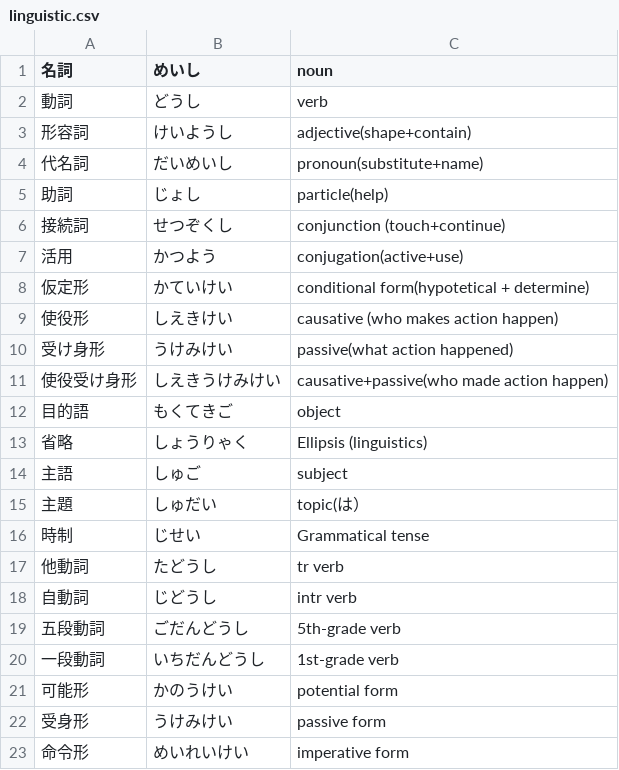
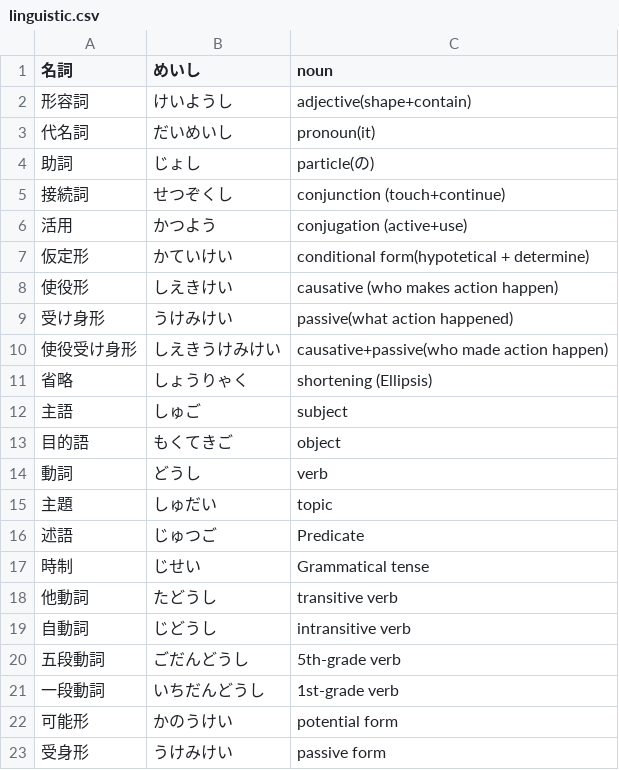
Before and after one commit to User65-87-11/kotoba_bot_random_kanji, a CSV file: data/decks/linguistic.csv, drawn as a sheet; only a part is shown; the shorter side is filled out with more unchanged rows; the diff covers the shown part only.

```diff
--- a/data/decks/linguistic.csv
+++ b/data/decks/linguistic.csv
@@ -1,8 +1,7 @@
 名詞,めいし,noun
-動詞,どうし,verb
 形容詞,けいようし,adjective(shape+contain)
-代名詞,だいめいし,pronoun(substitute+name)
-助詞,じょし,particle(help)
+代名詞,だいめいし,pronoun(it)
+助詞,じょし,particle(の)
 接続詞,せつぞくし,conjunction (touch+continue)
-活用,かつよう,conjugation(active+use)
+活用,かつよう,conjugation (active+use)
 仮定形,かていけい,conditional form(hypotetical + determine)
@@ -11,9 +10,11 @@
 使役受け身形,しえきうけみけい,causative+passive(who made action happen)
+省略,しょうりゃく,shortening (Ellipsis)
+主語,しゅご,subject
 目的語,もくてきご,object
-省略,しょうりゃく,Ellipsis (linguistics)
-主語,しゅご,subject
-主題,しゅだい,topic(は）
+動詞,どうし,verb
+主題,しゅだい,topic
+述語,じゅつご,Predicate
 時制,じせい,Grammatical tense
-他動詞,たどうし,tr verb
-自動詞,じどうし,intr verb
+他動詞,たどうし,transitive verb
+自動詞,じどうし,intransitive verb
 五段動詞,ごだんどうし,5th-grade verb
```
Also changed, not shown: 9 added rows, 1 removed row and 1 edited cell elsewhere in this file, data/decks/all copy.csv, data/decks/all.csv, 8 other files.
